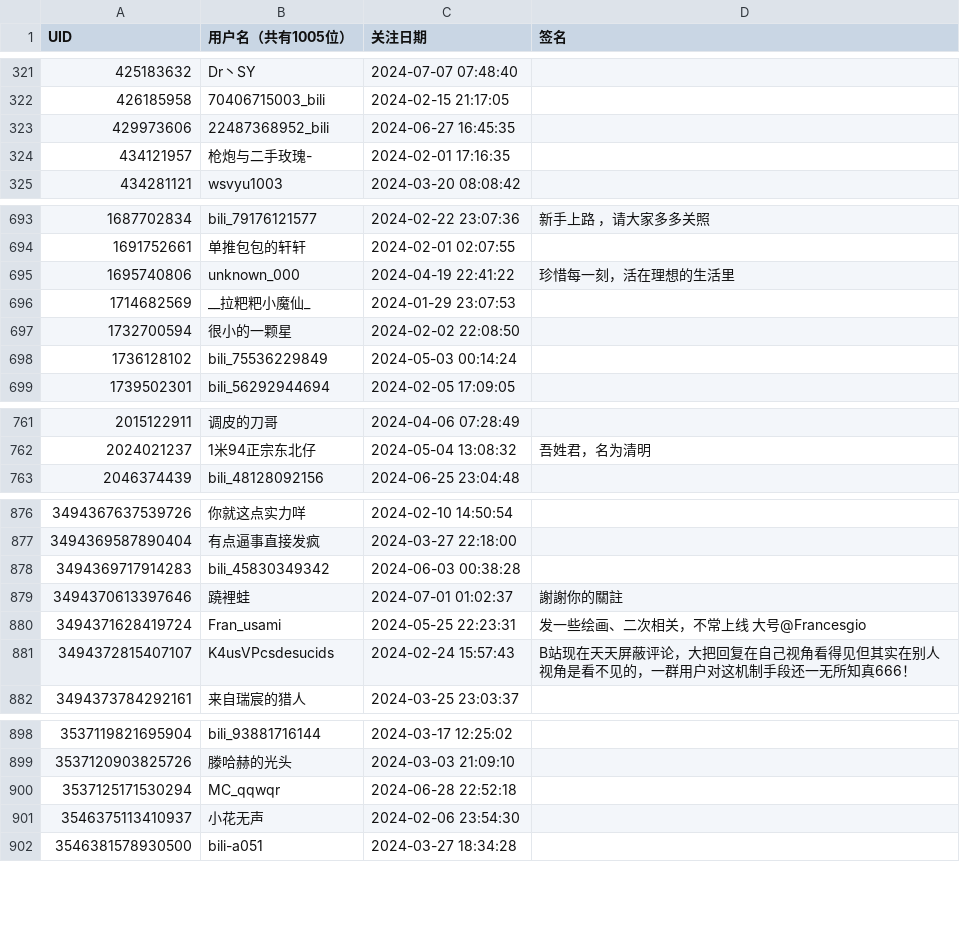
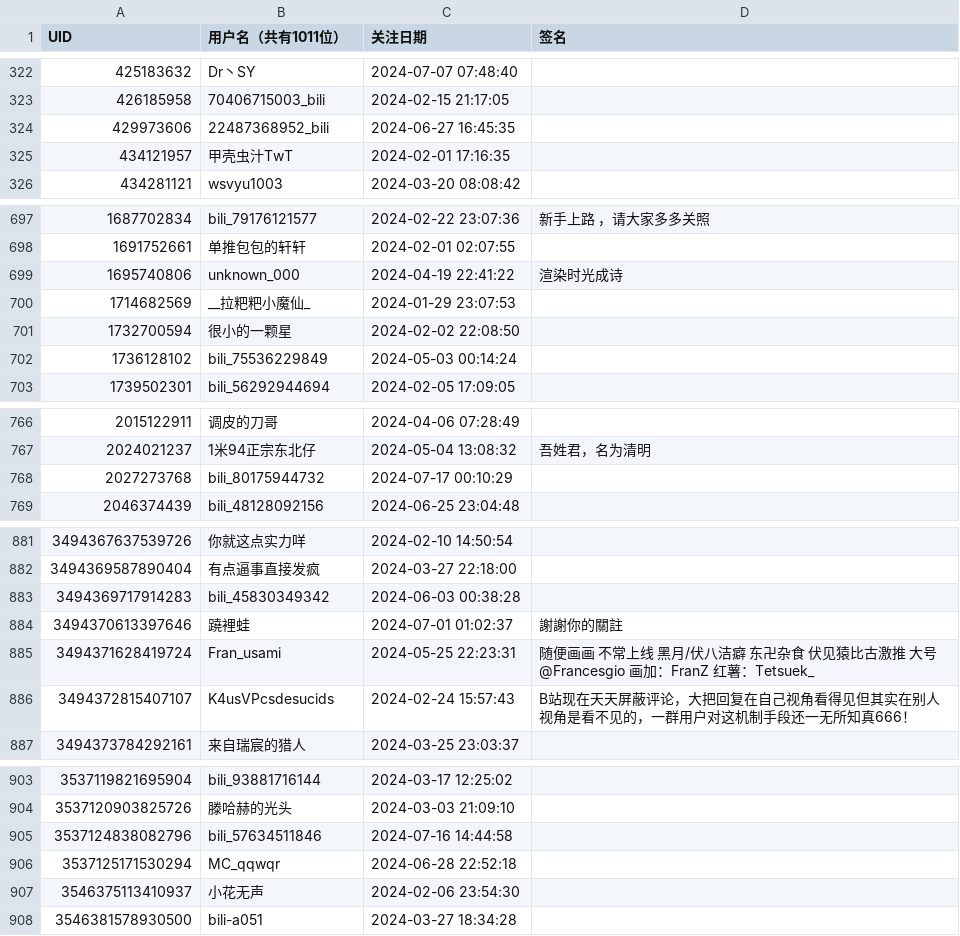
Before and after one commit to RiverChu0/bili_fans, a CSV file: fans.csv, drawn as a sheet; only a part is shown, gaps mark what is left out; the diff covers the shown part only.

```diff
--- a/fans.csv
+++ b/fans.csv
@@ -1 +1 @@
-UID,用户名（共有1005位）,关注日期,签名
+UID,用户名（共有1011位）,关注日期,签名
@@ -323,3 +324,3 @@ UID,用户名（共有1005位）,关注日期,签名
 429973606,22487368952_bili,2024-06-27 16:45:35,
-434121957,枪炮与二手玫瑰-,2024-02-01 17:16:35,
+434121957,甲壳虫汁TwT,2024-02-01 17:16:35,
 434281121,wsvyu1003,2024-03-20 08:08:42,
@@ -694,3 +698,3 @@ UID,用户名（共有1005位）,关注日期,签名
 1691752661,单推包包的轩轩,2024-02-01 02:07:55,
-1695740806,unknown_000,2024-04-19 22:41:22,珍惜每一刻，活在理想的生活里
+1695740806,unknown_000,2024-04-19 22:41:22,渲染时光成诗
 1714682569,__拉粑粑小魔仙_,2024-01-29 23:07:53,
@@ -762,2 +767,3 @@ UID,用户名（共有1005位）,关注日期,签名
 2024021237,1米94正宗东北仔,2024-05-04 13:08:32,吾姓君，名为清明
+2027273768,bili_80175944732,2024-07-17 00:10:29,
 2046374439,bili_48128092156,2024-06-25 23:04:48,
@@ -879,3 +884,3 @@ UID,用户名（共有1005位）,关注日期,签名
 3494370613397646,蹺裡蛙,2024-07-01 01:02:37,謝謝你的關註
-3494371628419724,Fran_usami,2024-05-25 22:23:31,发一些绘画、二次相关，不常上线 大号@Francesgio
+3494371628419724,Fran_usami,2024-05-25 22:23:31,随便画画 不常上线 黑月/伏八洁癖 东卍杂食 伏见猿比古激推 大号@Francesgio 画加：FranZ 红薯：Tetsuek_
 3494372815407107,K4usVPcsdesucids,2024-02-24 15:57:43,B站现在天天屏蔽评论，大把回复在自己视角看得见但其实在别人视角是看不见的，一群用户对这机制手段还一无所知真666！
@@ -899,2 +904,3 @@ UID,用户名（共有1005位）,关注日期,签名
 3537120903825726,滕哈赫的光头,2024-03-03 21:09:10,
+3537124838082796,bili_57634511846,2024-07-16 14:44:58,
 3537125171530294,MC_qqwqr,2024-06-28 22:52:18,
```
Also changed, not shown: 7 added rows and 3 removed rows elsewhere in this file.
